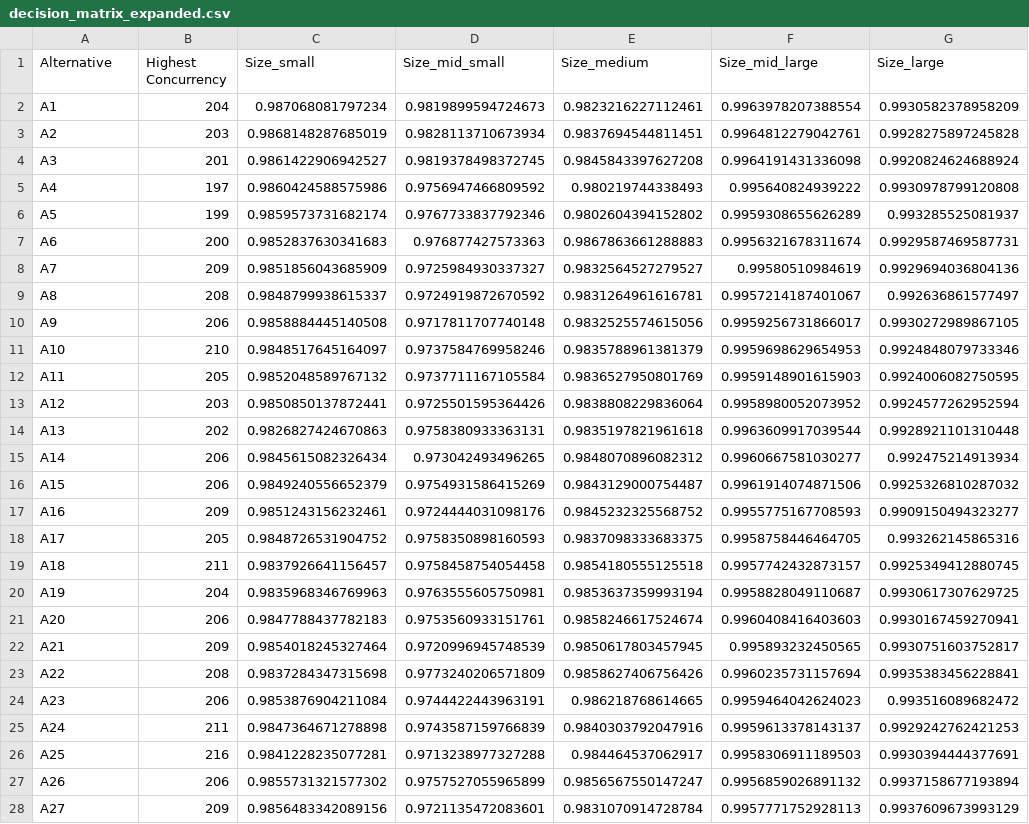
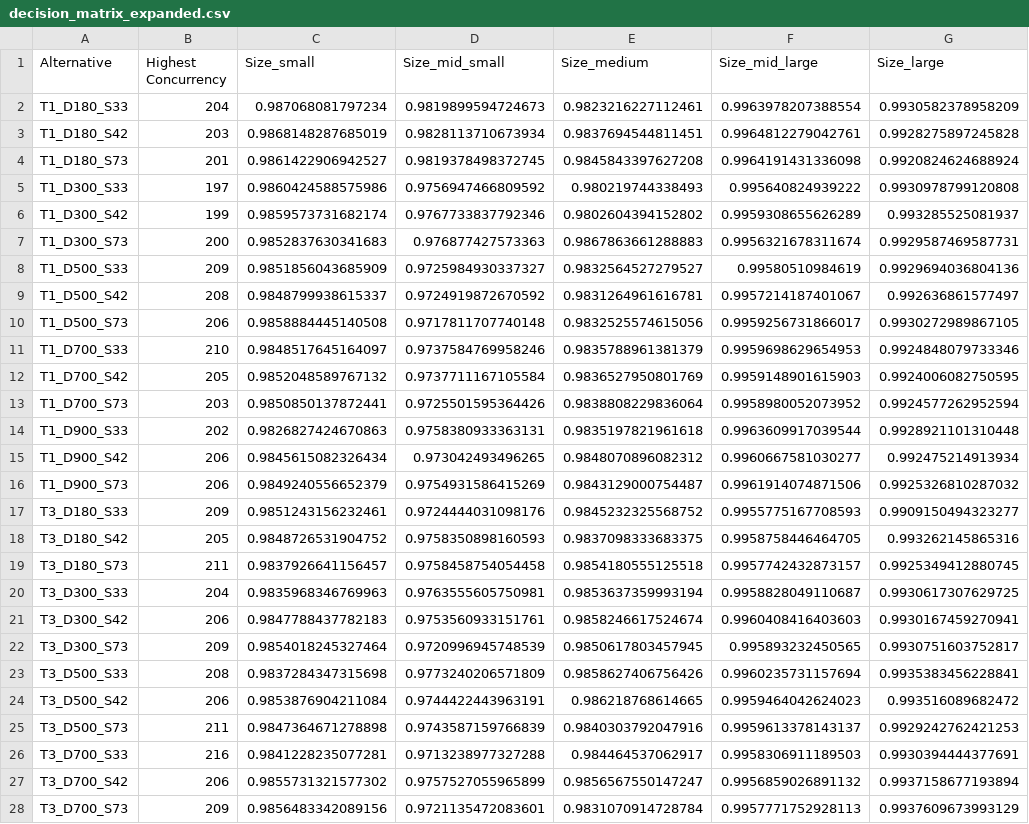
Before and after one commit to javiimo/Fuzzy-MCDM, a CSV file: decision_matrix_expanded.csv, drawn as a sheet; only a part is shown; the diff covers the shown part only; the diff names each change by its address in the sheet, - before the commit and + after, or states it on an @@ line.

```diff
--- a/decision_matrix_expanded.csv
+++ b/decision_matrix_expanded.csv
-A2 (Alternative): A1
+A2 (Alternative): T1_D180_S33
-A3 (Alternative): A2
+A3 (Alternative): T1_D180_S42
-A4 (Alternative): A3
+A4 (Alternative): T1_D180_S73
-A5 (Alternative): A4
+A5 (Alternative): T1_D300_S33
-A6 (Alternative): A5
+A6 (Alternative): T1_D300_S42
-A7 (Alternative): A6
+A7 (Alternative): T1_D300_S73
-A8 (Alternative): A7
+A8 (Alternative): T1_D500_S33
-A9 (Alternative): A8
+A9 (Alternative): T1_D500_S42
-A10 (Alternative): A9
+A10 (Alternative): T1_D500_S73
-A11 (Alternative): A10
+A11 (Alternative): T1_D700_S33
-A12 (Alternative): A11
+A12 (Alternative): T1_D700_S42
-A13 (Alternative): A12
+A13 (Alternative): T1_D700_S73
-A14 (Alternative): A13
+A14 (Alternative): T1_D900_S33
-A15 (Alternative): A14
+A15 (Alternative): T1_D900_S42
-A16 (Alternative): A15
+A16 (Alternative): T1_D900_S73
-A17 (Alternative): A16
+A17 (Alternative): T3_D180_S33
-A18 (Alternative): A17
+A18 (Alternative): T3_D180_S42
-A19 (Alternative): A18
+A19 (Alternative): T3_D180_S73
-A20 (Alternative): A19
+A20 (Alternative): T3_D300_S33
-A21 (Alternative): A20
+A21 (Alternative): T3_D300_S42
-A22 (Alternative): A21
+A22 (Alternative): T3_D300_S73
-A23 (Alternative): A22
+A23 (Alternative): T3_D500_S33
-A24 (Alternative): A23
+A24 (Alternative): T3_D500_S42
-A25 (Alternative): A24
+A25 (Alternative): T3_D500_S73
-A26 (Alternative): A25
+A26 (Alternative): T3_D700_S33
-A27 (Alternative): A26
+A27 (Alternative): T3_D700_S42
-A28 (Alternative): A27
+A28 (Alternative): T3_D700_S73
```
Also changed, not shown: 4 edited cells elsewhere in this file, 1 other file.
